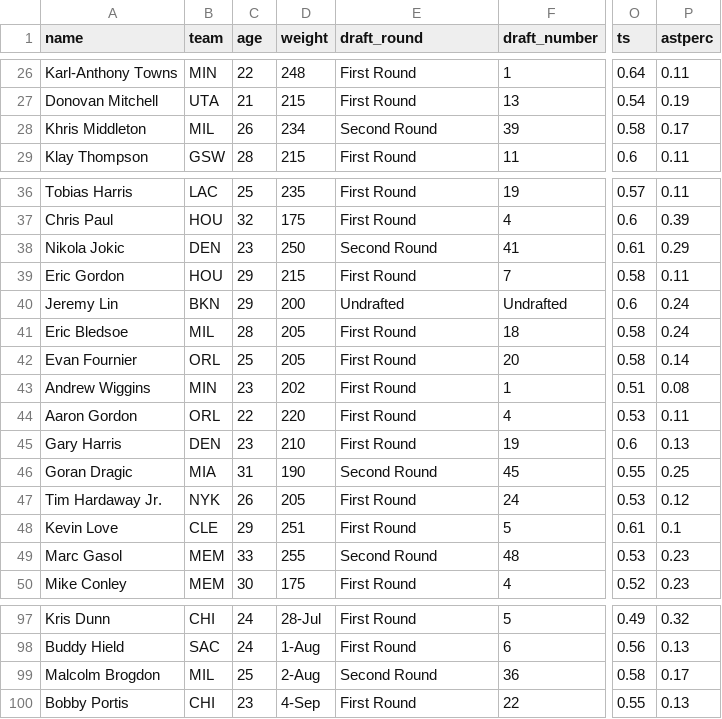
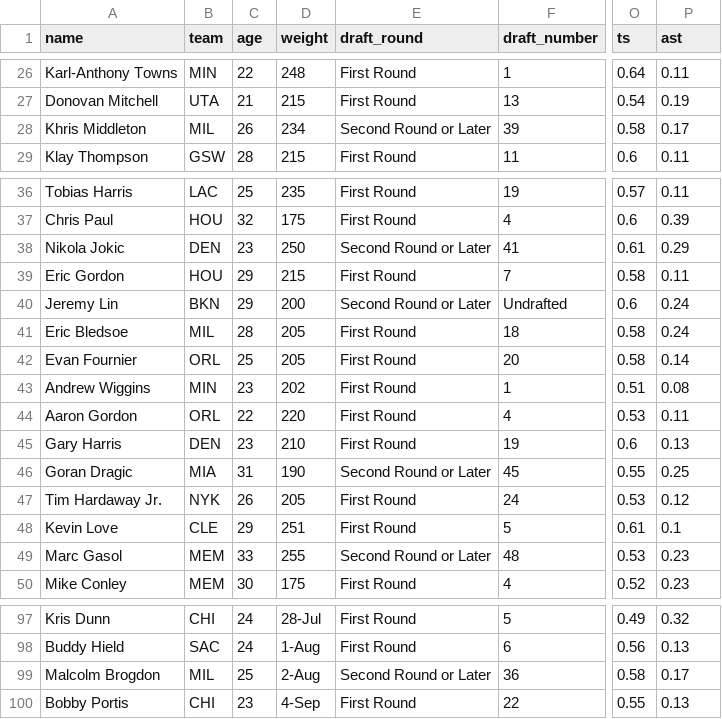
Before and after one commit to AidanJudge/stat209-s18-AidanJudge, a CSV file: nba.csv, drawn as a sheet; only a part is shown, gaps mark what is left out; the diff covers the shown part only; the diff names each change by its address in the sheet, - before the commit and + after, or states it on an @@ line.

```diff
--- a/nba.csv
+++ b/nba.csv
-P1: astperc
+P1: ast
-E28 (draft_round): Second Round
+E28 (draft_round): Second Round or Later
-E38 (draft_round): Second Round
+E38 (draft_round): Second Round or Later
-E40 (draft_round): Undrafted
+E40 (draft_round): Second Round or Later
-E46 (draft_round): Second Round
+E46 (draft_round): Second Round or Later
-E49 (draft_round): Second Round
+E49 (draft_round): Second Round or Later
-E99 (draft_round): Second Round
+E99 (draft_round): Second Round or Later
```
Also changed, not shown: 8 edited cells elsewhere in this file, 1 other file.
